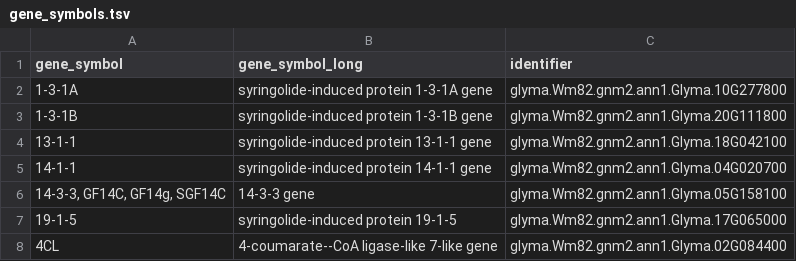
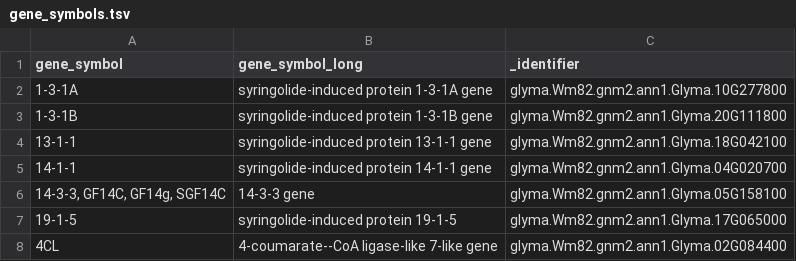
Before and after one commit to soybase/jekyll-soybase, a TSV file: _data/gene_symbols.tsv, drawn as a sheet; only a part is shown.

Commit message:
Update gene_symbols.tsv
Added an underscore in front of identifier.

```diff
--- a/_data/gene_symbols.tsv
+++ b/_data/gene_symbols.tsv
@@ -1,2 +1,2 @@
-gene_symbol	gene_symbol_long	identifier
+gene_symbol	gene_symbol_long	_identifier
 1-3-1A	syringolide-induced protein 1-3-1A gene	glyma.Wm82.gnm2.ann1.Glyma.10G277800
```
